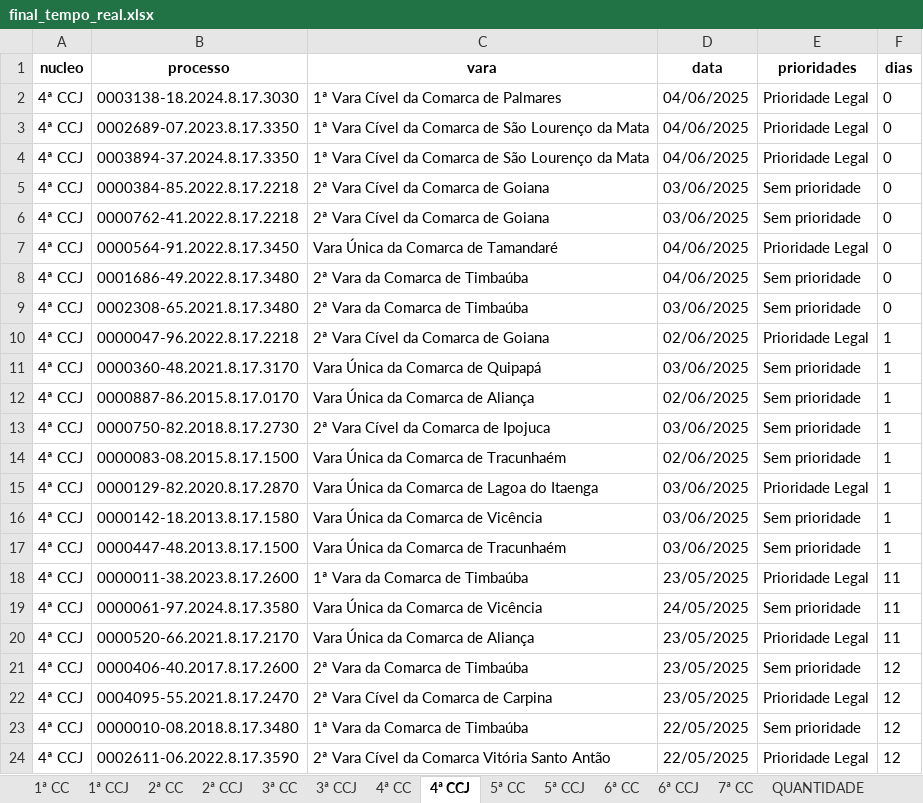
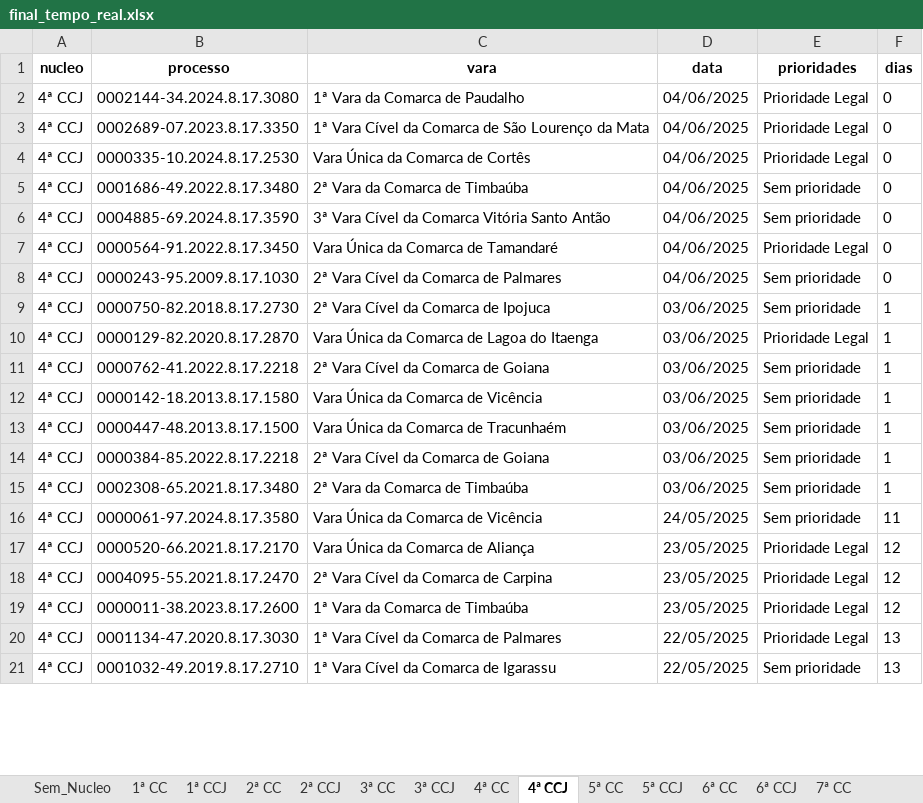
Before and after one commit to Fasri/analise_de, an Excel workbook: final_tempo_real.xlsx, sheet 4ª CCJ, drawn as a sheet; only a part is shown; values as stored, in another font and other column widths than the file's, no borders; removed rows and columns are numbered as before the commit, all else as after; the diff covers the shown part only; the diff names each change by its address in the sheet, - before the commit and + after, or states it on an @@ line.

```diff
--- a/final_tempo_real.xlsx (sheet 4ª CCJ)
+++ b/final_tempo_real.xlsx (sheet 4ª CCJ)
+sheet tab: Sem_Nucleo
-B2 (processo): 0003138-18.2024.8.17.3030
+B2 (processo): 0002144-34.2024.8.17.3080
-C2 (vara): 1ª Vara Cível da Comarca de Palmares
+C2 (vara): 1ª Vara da Comarca de Paudalho
-B4 (processo): 0003894-37.2024.8.17.3350
+B4 (processo): 0000335-10.2024.8.17.2530
-C4 (vara): 1ª Vara Cível da Comarca de São Lourenço da Mata
+C4 (vara): Vara Única da Comarca de Cortês
-B5 (processo): 0000384-85.2022.8.17.2218
+B5 (processo): 0001686-49.2022.8.17.3480
-C5 (vara): 2ª Vara Cível da Comarca de Goiana
+C5 (vara): 2ª Vara da Comarca de Timbaúba
-D5:D6 (data): 03/06/2025
+D5:D6 (data): 04/06/2025
-B6 (processo): 0000762-41.2022.8.17.2218
+B6 (processo): 0004885-69.2024.8.17.3590
-C6 (vara): 2ª Vara Cível da Comarca de Goiana
+C6 (vara): 3ª Vara Cível da Comarca Vitória Santo Antão
-B8 (processo): 0001686-49.2022.8.17.3480
+B8 (processo): 0000243-95.2009.8.17.1030
-C8 (vara): 2ª Vara da Comarca de Timbaúba
+C8 (vara): 2ª Vara Cível da Comarca de Palmares
-row 9: 4ª CCJ | 0002308-65.2021.8.17.3480 | 2ª Vara da Comarca de Timbaúba | 03/06/2025 | Sem prioridade | 0
-row 10: 4ª CCJ | 0000047-96.2022.8.17.2218 | 2ª Vara Cível da Comarca de Goiana | 02/06/2025 | Prioridade Legal | 1
-row 11: 4ª CCJ | 0000360-48.2021.8.17.3170 | Vara Única da Comarca de Quipapá | 03/06/2025 | Sem prioridade | 1
-row 12: 4ª CCJ | 0000887-86.2015.8.17.0170 | Vara Única da Comarca de Aliança | 02/06/2025 | Sem prioridade | 1
-row 14: 4ª CCJ | 0000083-08.2015.8.17.1500 | Vara Única da Comarca de Tracunhaém | 02/06/2025 | Sem prioridade | 1
+row 11: 4ª CCJ | 0000762-41.2022.8.17.2218 | 2ª Vara Cível da Comarca de Goiana | 03/06/2025 | Sem prioridade | 1
+row 14: 4ª CCJ | 0000384-85.2022.8.17.2218 | 2ª Vara Cível da Comarca de Goiana | 03/06/2025 | Sem prioridade | 1
-B15 (processo): 0000011-38.2023.8.17.2600
+B15 (processo): 0002308-65.2021.8.17.3480
-C15 (vara): 1ª Vara da Comarca de Timbaúba
+C15 (vara): 2ª Vara da Comarca de Timbaúba
-D15 (data): 23/05/2025
+D15 (data): 03/06/2025
-E15 (prioridades): Prioridade Legal
+E15 (prioridades): Sem prioridade
-F15 (dias): 11
+F15 (dias): 1
-F17 (dias): 11
+F17 (dias): 12
-row 21: 4ª CCJ | 0000406-40.2017.8.17.2600 | 2ª Vara da Comarca de Timbaúba | 23/05/2025 | Sem prioridade | 12
-B19 (processo): 0000010-08.2018.8.17.3480
+B19 (processo): 0000011-38.2023.8.17.2600
-D19 (data): 22/05/2025
+D19 (data): 23/05/2025
-E19 (prioridades): Sem prioridade
+E19 (prioridades): Prioridade Legal
-B20 (processo): 0002611-06.2022.8.17.3590
+B20 (processo): 0001134-47.2020.8.17.3030
-C20 (vara): 2ª Vara Cível da Comarca Vitória Santo Antão
+C20 (vara): 1ª Vara Cível da Comarca de Palmares
-F20 (dias): 12
+F20 (dias): 13
+row 21: 4ª CCJ | 0001032-49.2019.8.17.2710 | 1ª Vara Cível da Comarca de Igarassu | 22/05/2025 | Sem prioridade | 13
```
Also changed, not shown: 26 added rows, 31 removed rows, 5 moved rows and 110 edited cells elsewhere in this sheet, sheet CONSOLIDADO, sheet 1ª CC, sheet 6ª CC, sheet 7ª CC, sheet 5ª CC, sheet 4ª CC, 8 more sheets, quantidade_processos.xlsx, 1 other file.
